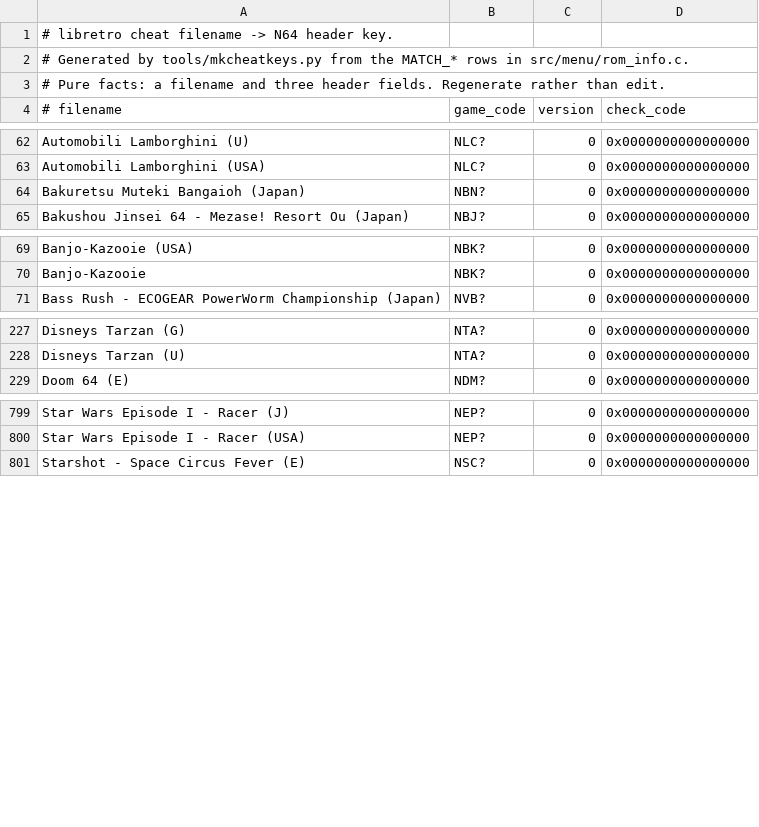
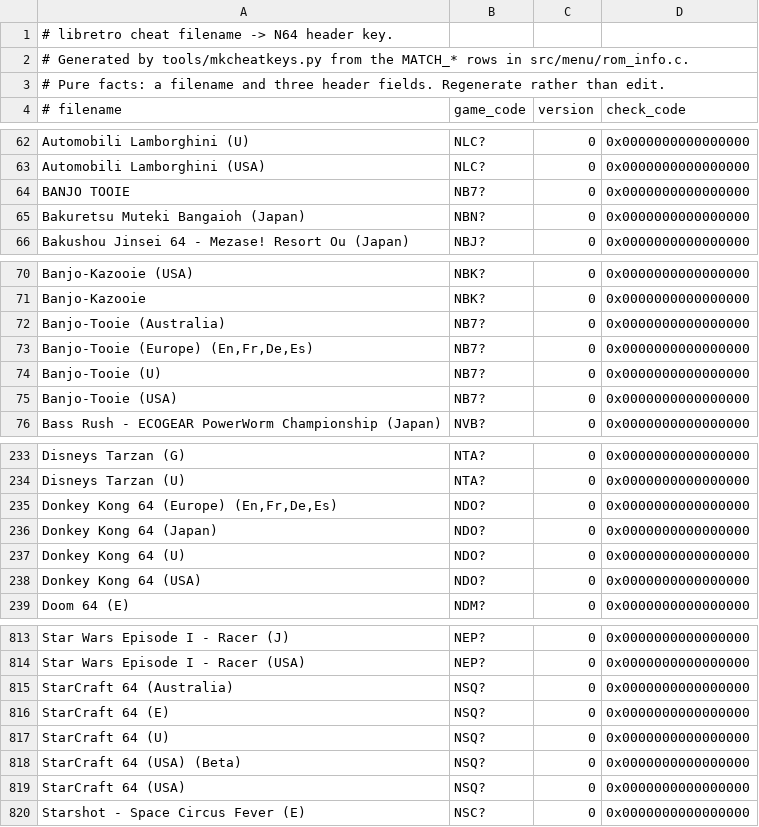
Before and after one commit to UsaRandom/MainMenu, a TSV file: tools/data/n64_keys.tsv, drawn as a sheet; only a part is shown, gaps mark what is left out; the diff covers the shown part only; the diff names each change by its address in the sheet, - before the commit and + after, or states it on an @@ line.

Commit message:
Key nineteen more cheat files, including Donkey Kong 64
mkcheatkeys joins libretro's filenames to rom_info's rows on a normalised
title, and refuses whenever more than one row wants the same title, on the
grounds that a cheat applied to the wrong game writes to arbitrary addresses in
a game that never expected them. That rule is right and stays. What was wrong is
that it counted collisions that are not collisions.

rom_info carries MATCH_CHECK_CODE rows for individually dumped oddities, and
they sit beside the ordinary game-code row for the same game: "Donkey kong 64
[USA CRACK]" and "[PAL CRACK]" alongside MATCH_ID("NDO"). The normaliser drops
the bracketed suffix that told them apart, all three collapse to one title, and
the whole game was refused. The cheat corpus is keyed by No-Intro names for
clean dumps, so a cracked-dump row is never the answer for one of them: when
exactly one game-code row is in the group, it is the one meant.

19 more corpus files keyed, 976 to 995, and four more games in the database.
Nothing existing moved -- checked rather than assumed, by diffing the whole
table before and after: 0 keys changed, 0 lost. Against the development card's
24 N64 titles the shipped database now covers 22, up from 21, Donkey Kong 64
being the one recovered.

Mario Party and Ocarina of Time stay refused, and should. Their collisions are
two real game codes that differ only by region -- CLB against NLB, CZL against
NZL -- which are different games to the cheat engine, addresses and all. The
corpus filename does carry the region and rom_info hints at it in prose, so a
heuristic could be built; it would be a guess about inconsistent comment text
where being wrong is precisely the failure this file refuses to risk.

```diff
--- a/tools/data/n64_keys.tsv
+++ b/tools/data/n64_keys.tsv
+row 64: BANJO TOOIE | NB7? | 0 | 0x0000000000000000
+row 72: Banjo-Tooie (Australia) | NB7? | 0 | 0x0000000000000000
+row 73: Banjo-Tooie (Europe) (En,Fr,De,Es) | NB7? | 0 | 0x0000000000000000
+row 74: Banjo-Tooie (U) | NB7? | 0 | 0x0000000000000000
+row 75: Banjo-Tooie (USA) | NB7? | 0 | 0x0000000000000000
+row 235: Donkey Kong 64 (Europe) (En,Fr,De,Es) | NDO? | 0 | 0x0000000000000000
+row 236: Donkey Kong 64 (Japan) | NDO? | 0 | 0x0000000000000000
+row 237: Donkey Kong 64 (U) | NDO? | 0 | 0x0000000000000000
+row 238: Donkey Kong 64 (USA) | NDO? | 0 | 0x0000000000000000
+row 815: StarCraft 64 (Australia) | NSQ? | 0 | 0x0000000000000000
+row 816: StarCraft 64 (E) | NSQ? | 0 | 0x0000000000000000
+row 817: StarCraft 64 (U) | NSQ? | 0 | 0x0000000000000000
+row 818: StarCraft 64 (USA) (Beta) | NSQ? | 0 | 0x0000000000000000
+row 819: StarCraft 64 (USA) | NSQ? | 0 | 0x0000000000000000
```
Also changed, not shown: 5 added rows elsewhere in this file, 1 other file.
